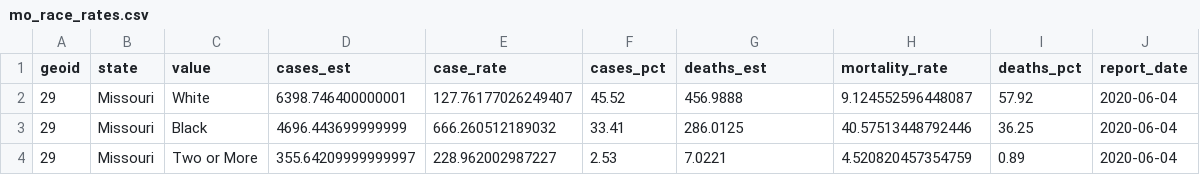
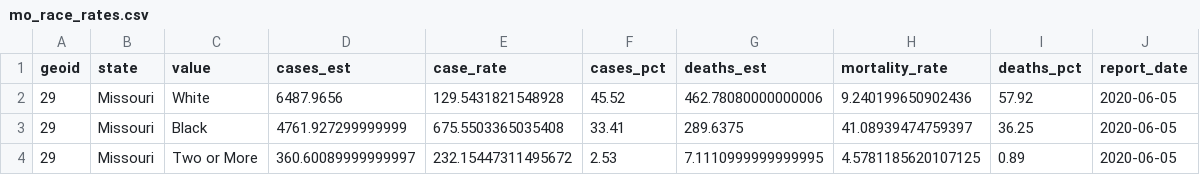
Before and after one commit to slu-openGIS/covid_daily_viz_archive, a CSV file: data/individual/mo_race_rates.csv, drawn as a sheet.

```diff
--- a/data/individual/mo_race_rates.csv
+++ b/data/individual/mo_race_rates.csv
@@ -1,4 +1,4 @@
 geoid,state,value,cases_est,case_rate,cases_pct,deaths_est,mortality_rate,deaths_pct,report_date
-29,Missouri,White,6398.746400000001,127.76177026249407,45.52,456.9888,9.124552596448087,57.92,2020-06-04
-29,Missouri,Black,4696.443699999999,666.260512189032,33.41,286.0125,40.57513448792446,36.25,2020-06-04
-29,Missouri,Two or More,355.64209999999997,228.962002987227,2.53,7.0221,4.520820457354759,0.89,2020-06-04
+29,Missouri,White,6487.9656,129.5431821548928,45.52,462.78080000000006,9.240199650902436,57.92,2020-06-05
+29,Missouri,Black,4761.927299999999,675.5503365035408,33.41,289.6375,41.08939474759397,36.25,2020-06-05
+29,Missouri,Two or More,360.60089999999997,232.15447311495672,2.53,7.1110999999999995,4.5781185620107125,0.89,2020-06-05
```
Also changed, not shown: data/metro/stl_hospital.csv, data/source/mo_tests/historic_tests.csv, 10 other files.
